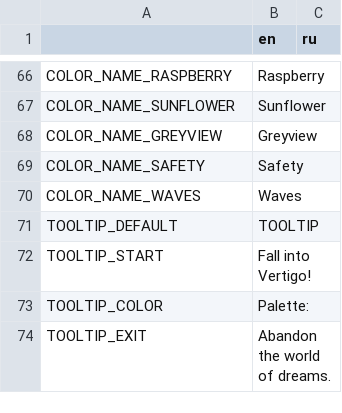
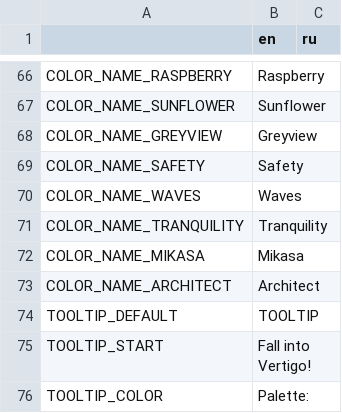
Before and after one commit to Aeterasu/Vertigo, a CSV file: assets/localization/vertigo_localization_data.csv, drawn as a sheet; only a part is shown, gaps mark what is left out; the shorter side is filled out with more unchanged rows; the diff names each change by its address in the sheet, - before the commit and + after, or states it on an @@ line.

```diff
--- a/assets/localization/vertigo_localization_data.csv
+++ b/assets/localization/vertigo_localization_data.csv
+row 71: COLOR_NAME_TRANQUILITY | Tranquility
+row 72: COLOR_NAME_MIKASA | Mikasa
+row 73: COLOR_NAME_ARCHITECT | Architect
```
Also changed, not shown: 6 other files.
